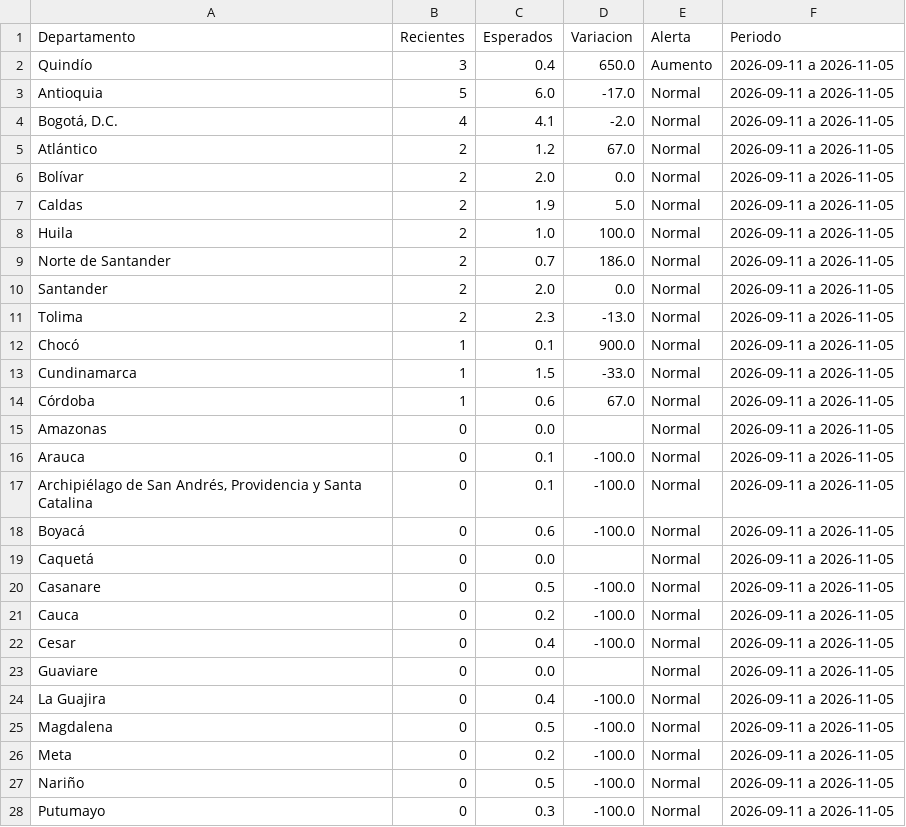
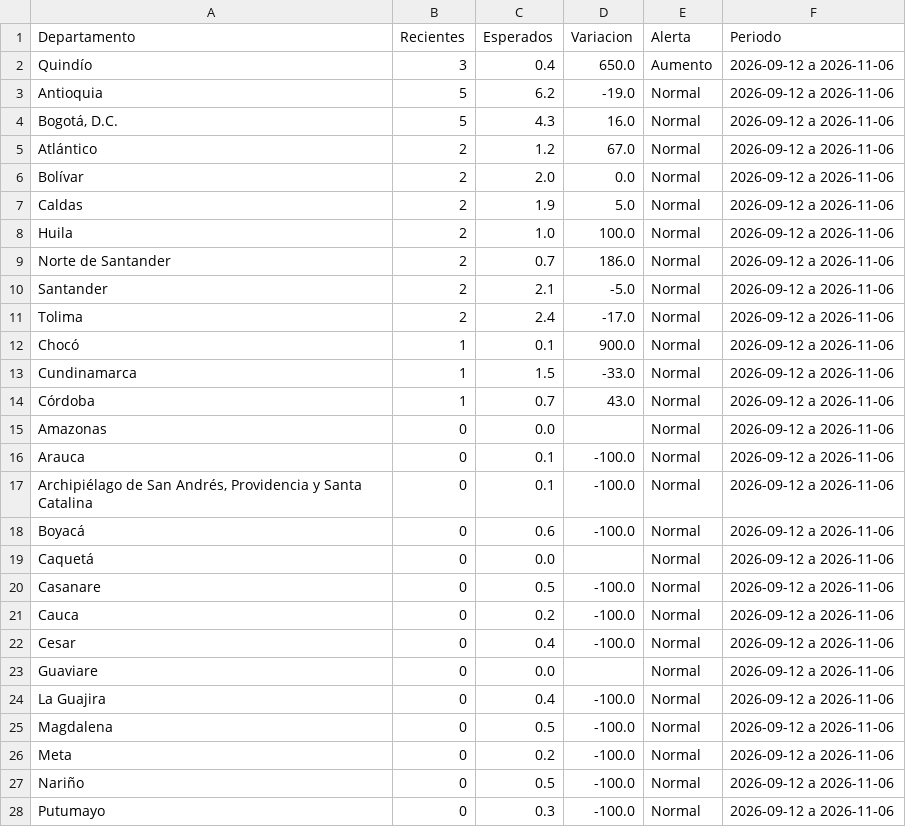
Before and after one commit to ICBF-Analitica/Monitoreo_de_medios, a CSV file: Data/hechos/alertas_departamentos.csv, drawn as a sheet; only a part is shown; the diff covers the shown part only.

```diff
--- a/Data/hechos/alertas_departamentos.csv
+++ b/Data/hechos/alertas_departamentos.csv
@@ -1,28 +1,28 @@
 Departamento,Recientes,Esperados,Variacion,Alerta,Periodo
-Quindío,3,0.4,650.0,Aumento,2026-09-11 a 2026-11-05
-Antioquia,5,6.0,-17.0,Normal,2026-09-11 a 2026-11-05
-"Bogotá, D.C.",4,4.1,-2.0,Normal,2026-09-11 a 2026-11-05
-Atlántico,2,1.2,67.0,Normal,2026-09-11 a 2026-11-05
-Bolívar,2,2.0,0.0,Normal,2026-09-11 a 2026-11-05
-Caldas,2,1.9,5.0,Normal,2026-09-11 a 2026-11-05
-Huila,2,1.0,100.0,Normal,2026-09-11 a 2026-11-05
-Norte de Santander,2,0.7,186.0,Normal,2026-09-11 a 2026-11-05
-Santander,2,2.0,0.0,Normal,2026-09-11 a 2026-11-05
-Tolima,2,2.3,-13.0,Normal,2026-09-11 a 2026-11-05
-Chocó,1,0.1,900.0,Normal,2026-09-11 a 2026-11-05
-Cundinamarca,1,1.5,-33.0,Normal,2026-09-11 a 2026-11-05
-Córdoba,1,0.6,67.0,Normal,2026-09-11 a 2026-11-05
-Amazonas,0,0.0,,Normal,2026-09-11 a 2026-11-05
-Arauca,0,0.1,-100.0,Normal,2026-09-11 a 2026-11-05
-"Archipiélago de San Andrés, Providencia y Santa Catalina",0,0.1,-100.0,Normal,2026-09-11 a 2026-11-05
-Boyacá,0,0.6,-100.0,Normal,2026-09-11 a 2026-11-05
-Caquetá,0,0.0,,Normal,2026-09-11 a 2026-11-05
-Casanare,0,0.5,-100.0,Normal,2026-09-11 a 2026-11-05
-Cauca,0,0.2,-100.0,Normal,2026-09-11 a 2026-11-05
-Cesar,0,0.4,-100.0,Normal,2026-09-11 a 2026-11-05
-Guaviare,0,0.0,,Normal,2026-09-11 a 2026-11-05
-La Guajira,0,0.4,-100.0,Normal,2026-09-11 a 2026-11-05
-Magdalena,0,0.5,-100.0,Normal,2026-09-11 a 2026-11-05
-Meta,0,0.2,-100.0,Normal,2026-09-11 a 2026-11-05
-Nariño,0,0.5,-100.0,Normal,2026-09-11 a 2026-11-05
-Putumayo,0,0.3,-100.0,Normal,2026-09-11 a 2026-11-05
+Quindío,3,0.4,650.0,Aumento,2026-09-12 a 2026-11-06
+Antioquia,5,6.2,-19.0,Normal,2026-09-12 a 2026-11-06
+"Bogotá, D.C.",5,4.3,16.0,Normal,2026-09-12 a 2026-11-06
+Atlántico,2,1.2,67.0,Normal,2026-09-12 a 2026-11-06
+Bolívar,2,2.0,0.0,Normal,2026-09-12 a 2026-11-06
+Caldas,2,1.9,5.0,Normal,2026-09-12 a 2026-11-06
+Huila,2,1.0,100.0,Normal,2026-09-12 a 2026-11-06
+Norte de Santander,2,0.7,186.0,Normal,2026-09-12 a 2026-11-06
+Santander,2,2.1,-5.0,Normal,2026-09-12 a 2026-11-06
+Tolima,2,2.4,-17.0,Normal,2026-09-12 a 2026-11-06
+Chocó,1,0.1,900.0,Normal,2026-09-12 a 2026-11-06
+Cundinamarca,1,1.5,-33.0,Normal,2026-09-12 a 2026-11-06
+Córdoba,1,0.7,43.0,Normal,2026-09-12 a 2026-11-06
+Amazonas,0,0.0,,Normal,2026-09-12 a 2026-11-06
+Arauca,0,0.1,-100.0,Normal,2026-09-12 a 2026-11-06
+"Archipiélago de San Andrés, Providencia y Santa Catalina",0,0.1,-100.0,Normal,2026-09-12 a 2026-11-06
+Boyacá,0,0.6,-100.0,Normal,2026-09-12 a 2026-11-06
+Caquetá,0,0.0,,Normal,2026-09-12 a 2026-11-06
+Casanare,0,0.5,-100.0,Normal,2026-09-12 a 2026-11-06
+Cauca,0,0.2,-100.0,Normal,2026-09-12 a 2026-11-06
+Cesar,0,0.4,-100.0,Normal,2026-09-12 a 2026-11-06
+Guaviare,0,0.0,,Normal,2026-09-12 a 2026-11-06
+La Guajira,0,0.4,-100.0,Normal,2026-09-12 a 2026-11-06
+Magdalena,0,0.5,-100.0,Normal,2026-09-12 a 2026-11-06
+Meta,0,0.2,-100.0,Normal,2026-09-12 a 2026-11-06
+Nariño,0,0.5,-100.0,Normal,2026-09-12 a 2026-11-06
+Putumayo,0,0.3,-100.0,Normal,2026-09-12 a 2026-11-06
```
Also changed, not shown: 4 edited cells elsewhere in this file, Data/hechos/brecha_departamentos.csv, Data/hechos/brecha_municipios.csv, 4 other files.
